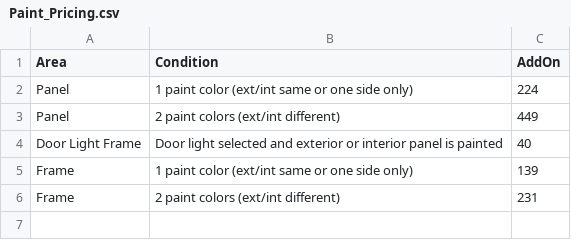
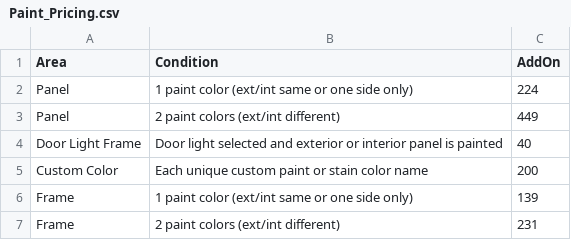
Before and after one commit to Chris22223547/my-app, a CSV file: pricing-csv/Paint_Pricing.csv, drawn as a sheet; the diff names each change by its address in the sheet, - before the commit and + after, or states it on an @@ line.

Commit message:
Update quote list behavior and custom finish color pricing

```diff
--- a/pricing-csv/Paint_Pricing.csv
+++ b/pricing-csv/Paint_Pricing.csv
+row 5: Custom Color | Each unique custom paint or stain color name | 200
```
Also changed, not shown: 7 other files.
